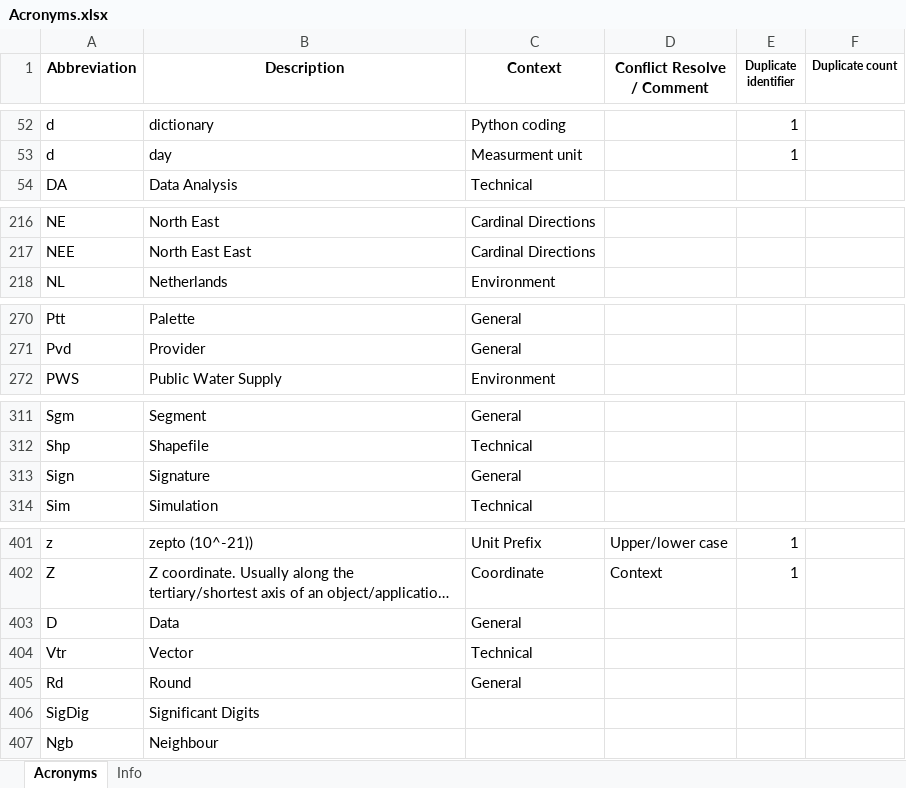
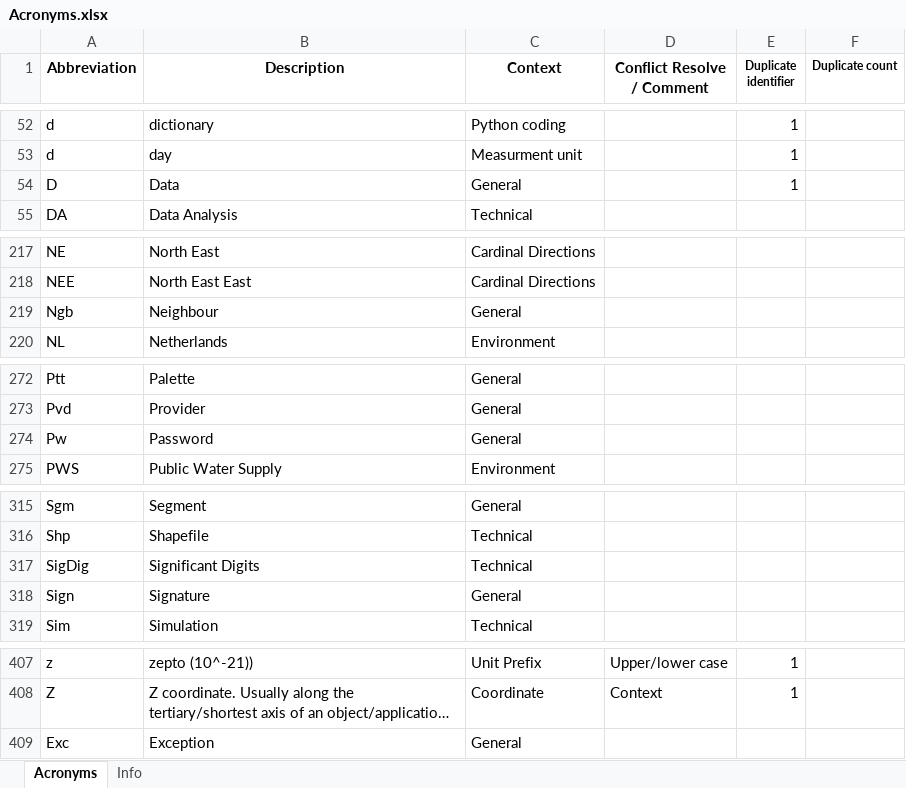
Before and after one commit to Ydrolog/WS_Mdl, an Excel workbook: Mng/Acronyms.xlsx, sheet Acronyms, drawn as a sheet; only a part is shown, gaps mark what is left out; long unchanged cells end in …; values as stored, in another font and other column widths than the file's, no borders; conditional formats not drawn; removed rows and columns are numbered as before the commit, all else as after; the diff covers the shown part only; the diff names each change by its address in the sheet, - before the commit and + after, or states it on an @@ line.

```diff
--- a/Mng/Acronyms.xlsx (sheet Acronyms)
+++ b/Mng/Acronyms.xlsx (sheet Acronyms)
+row 54: D | Data | General |  | 1
+row 219: Ngb | Neighbour | General
+row 274: Pw | Password | General
+row 317: SigDig | Significant Digits | Technical
-row 403: D | Data | General
@@ row 404 moved to row 382: Vtr @@
@@ row 405 moved to row 284: Rd @@
-row 406: SigDig | Significant Digits
-row 407: Ngb | Neighbour
+row 409: Exc | Exception | General
```
Also changed, not shown: 1 edited cell elsewhere in this sheet, formulas that keep their value, 6 other files.
